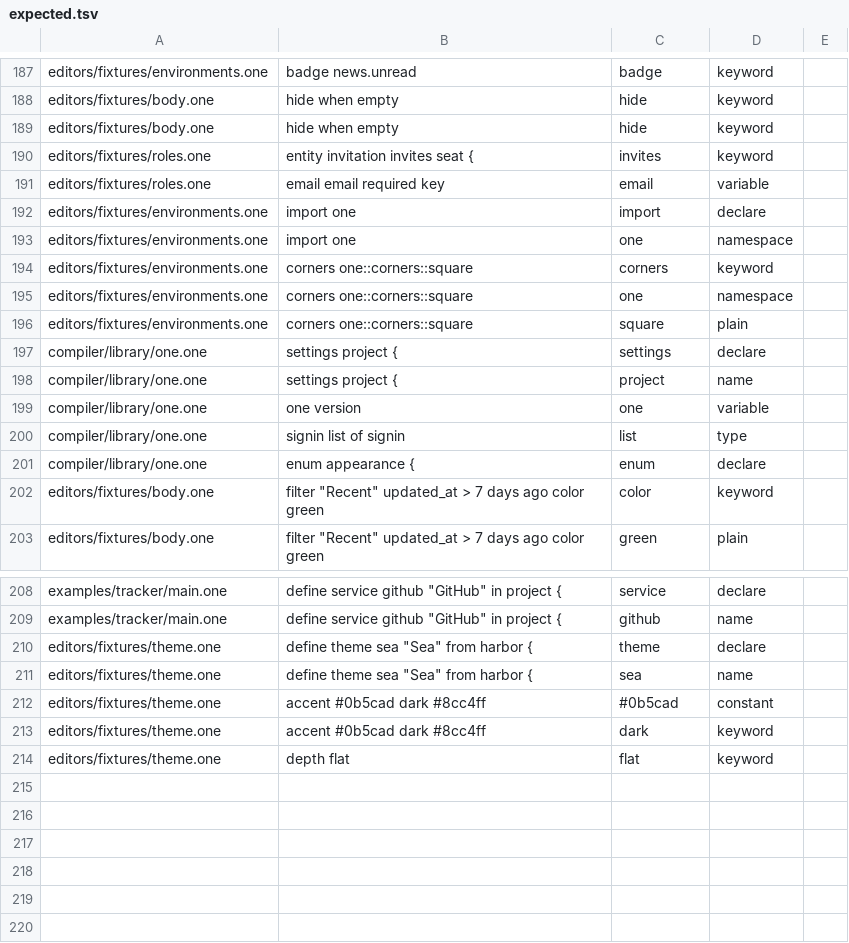
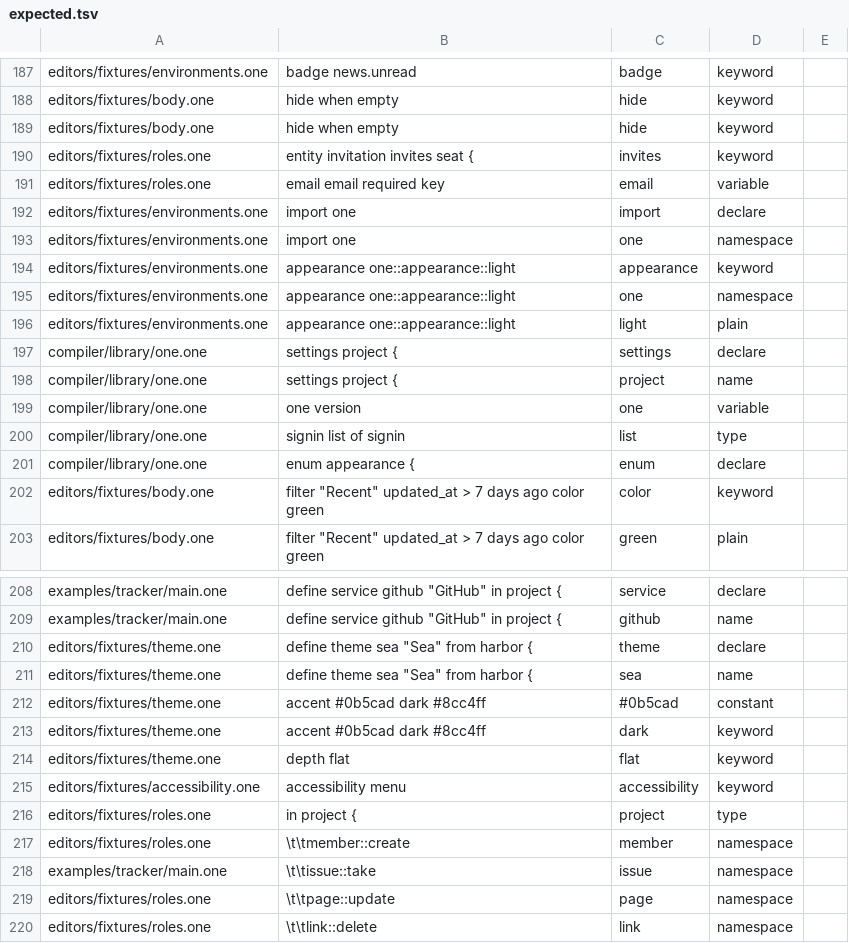
Before and after one commit to da0x/uione, a TSV file: editors/expected.tsv, drawn as a sheet; only a part is shown, gaps mark what is left out.

Commit message:
Keywords never name an entity, a project's themes for a designer, and deploys bring packages up to date
board, page and link before :: are the entity a command is on, in vim and VS Code,
and what a role or a service is in is an entity; accessibility is a setting.

The compiler shows a project's themes and uione's own, each as it says and as
it's drawn, with its CSS for a preview, to the studio through one_themes.

A deploy installs the web app's packages each time, so a build folder an earlier
deploy left can't ship the packages it had: the studio's went out on 0.7.1's.

```diff
--- a/editors/expected.tsv
+++ b/editors/expected.tsv
@@ -213,5 +213,5 @@ editors/fixtures/environments.one	import one	import	declare
 editors/fixtures/environments.one	import one	one	namespace
-editors/fixtures/environments.one	corners one::corners::square	corners	keyword
-editors/fixtures/environments.one	corners one::corners::square	one	namespace
-editors/fixtures/environments.one	corners one::corners::square	square	plain
+editors/fixtures/environments.one	appearance one::appearance::light	appearance	keyword
+editors/fixtures/environments.one	appearance one::appearance::light	one	namespace
+editors/fixtures/environments.one	appearance one::appearance::light	light	plain
 compiler/library/one.one	settings project {	settings	declare
@@ -234 +234,7 @@ editors/fixtures/theme.one	accent   #0b5cad  dark #8cc4ff	dark	keyword
 editors/fixtures/theme.one	depth    flat	flat	keyword
+editors/fixtures/accessibility.one	accessibility  menu	accessibility	keyword
+editors/fixtures/roles.one	in project {	project	type
+editors/fixtures/roles.one	\t\tmember::create	member	namespace
+examples/tracker/main.one	\t\tissue::take	issue	namespace
+editors/fixtures/roles.one	\t\tpage::update	page	namespace
+editors/fixtures/roles.one	\t\tlink::delete	link	namespace
```
Also changed, not shown: 16 other files.
